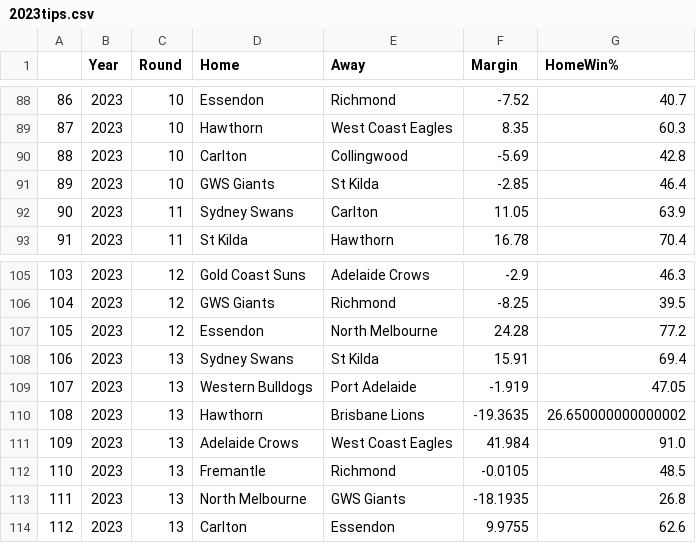
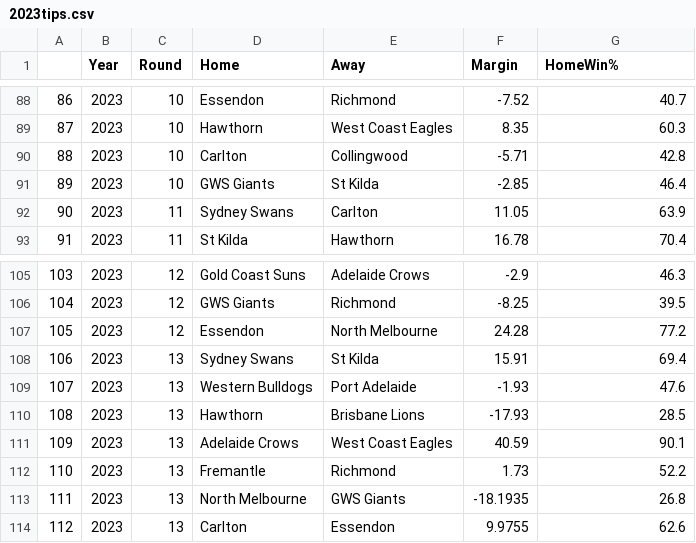
Before and after one commit to adamtunney/tips, a CSV file: 2023tips.csv, drawn as a sheet; only a part is shown, gaps mark what is left out.

Commit message:
commit

```diff
--- a/2023tips.csv
+++ b/2023tips.csv
@@ -89,3 +89,3 @@
 87,2023,10,Hawthorn,West Coast Eagles,8.35,60.3
-88,2023,10,Carlton,Collingwood,-5.69,42.8
+88,2023,10,Carlton,Collingwood,-5.71,42.8
 89,2023,10,GWS Giants,St Kilda,-2.85,46.4
@@ -108,6 +108,6 @@
 106,2023,13,Sydney Swans,St Kilda,15.91,69.4
-107,2023,13,Western Bulldogs,Port Adelaide,-1.919,47.05
-108,2023,13,Hawthorn,Brisbane Lions,-19.3635,26.650000000000002
-109,2023,13,Adelaide Crows,West Coast Eagles,41.984,91.0
-110,2023,13,Fremantle,Richmond,-0.0105,48.5
+107,2023,13,Western Bulldogs,Port Adelaide,-1.93,47.6
+108,2023,13,Hawthorn,Brisbane Lions,-17.93,28.5
+109,2023,13,Adelaide Crows,West Coast Eagles,40.59,90.1
+110,2023,13,Fremantle,Richmond,1.73,52.2
 111,2023,13,North Melbourne,GWS Giants,-18.1935,26.8
```
